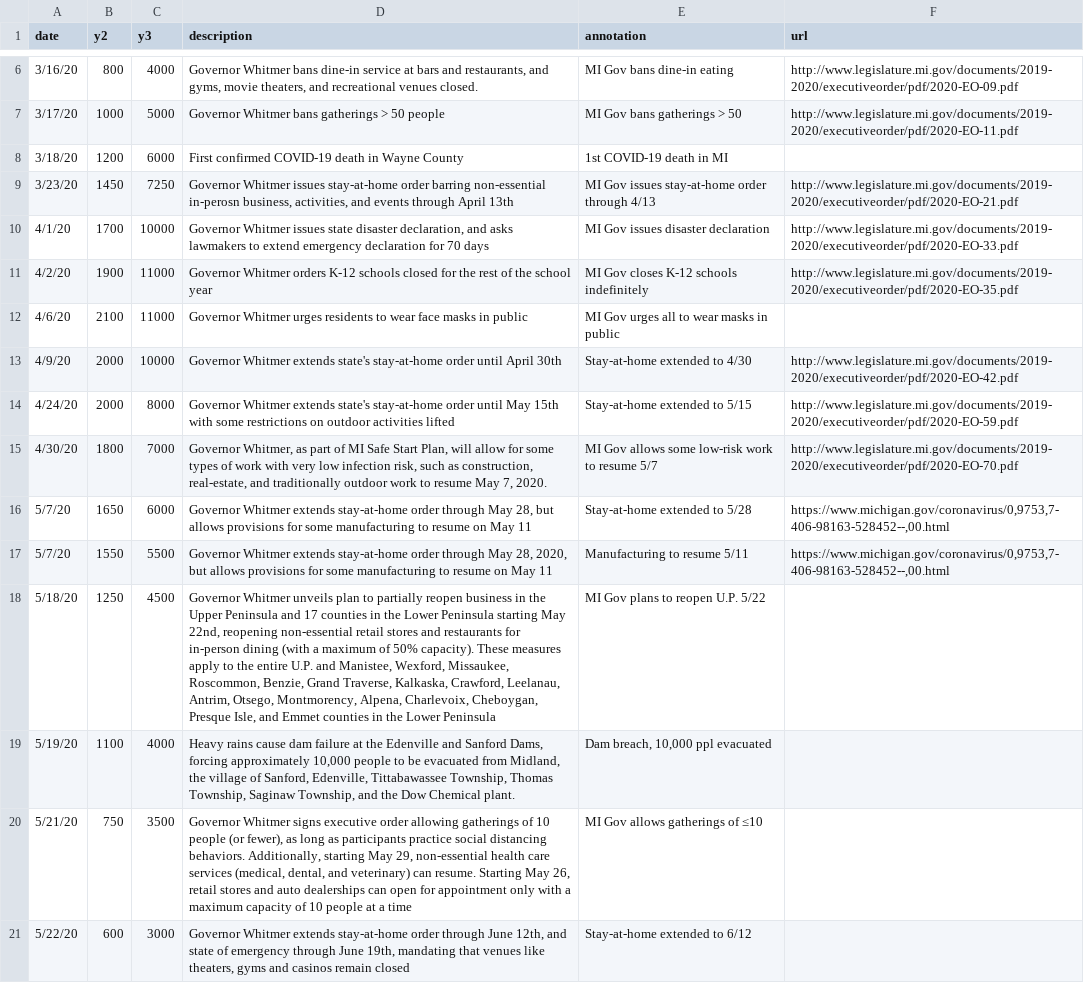
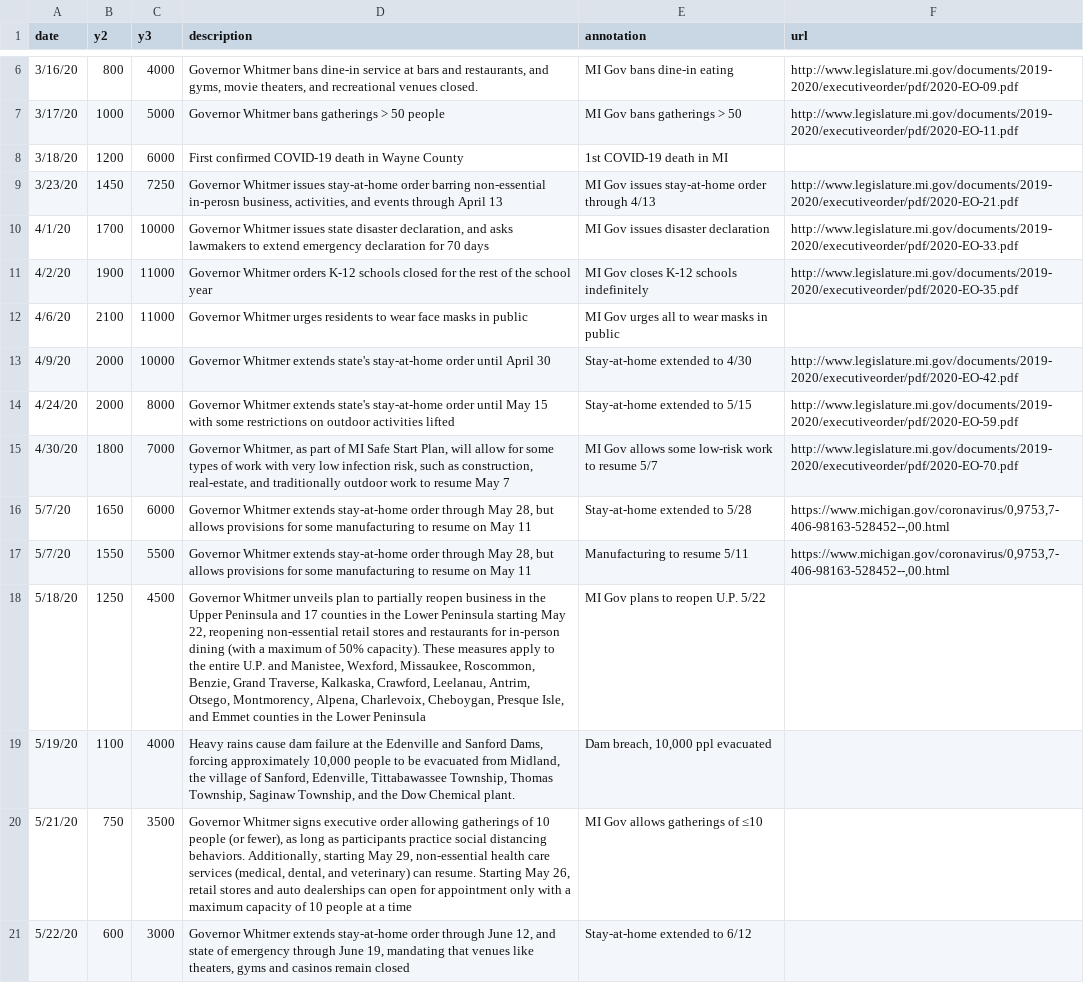
Before and after one commit to epibayes/epibayes.github.io, a CSV file: data/timeline.csv, drawn as a sheet; only a part is shown, gaps mark what is left out.

```diff
--- a/data/timeline.csv
+++ b/data/timeline.csv
@@ -8,3 +8,3 @@ date,y2,y3,description,annotation,url
 3/18/20,1200,6000,First confirmed COVID-19 death in Wayne County,1st COVID-19 death in MI,
-3/23/20,1450,7250,"Governor Whitmer issues stay-at-home order barring non-essential in-perosn business, activities, and events through April 13th",MI Gov issues stay-at-home order through 4/13,http://www.legislature.mi.gov/documents/2019-2020/executiveorder/pdf/2020-EO-21.pdf
+3/23/20,1450,7250,"Governor Whitmer issues stay-at-home order barring non-essential in-perosn business, activities, and events through April 13",MI Gov issues stay-at-home order through 4/13,http://www.legislature.mi.gov/documents/2019-2020/executiveorder/pdf/2020-EO-21.pdf
 4/1/20,1700,10000,"Governor Whitmer issues state disaster declaration, and asks lawmakers to extend emergency declaration for 70 days",MI Gov issues disaster declaration,http://www.legislature.mi.gov/documents/2019-2020/executiveorder/pdf/2020-EO-33.pdf
@@ -12,10 +12,10 @@ date,y2,y3,description,annotation,url
 4/6/20,2100,11000,Governor Whitmer urges residents to wear face masks in public,MI Gov urges all to wear masks in public,
-4/9/20,2000,10000,Governor Whitmer extends state's stay-at-home order until April 30th,Stay-at-home extended to 4/30,http://www.legislature.mi.gov/documents/2019-2020/executiveorder/pdf/2020-EO-42.pdf
-4/24/20,2000,8000,Governor Whitmer extends state's stay-at-home order until May 15th with some restrictions on outdoor activities lifted,Stay-at-home extended to 5/15,http://www.legislature.mi.gov/documents/2019-2020/executiveorder/pdf/2020-EO-59.pdf
-4/30/20,1800,7000,"Governor Whitmer, as part of MI Safe Start Plan, will allow for some types of work with very low infection risk, such as construction, real-estate, and traditionally outdoor work to resume May 7, 2020.",MI Gov allows some low-risk work to resume 5/7,http://www.legislature.mi.gov/documents/2019-2020/executiveorder/pdf/2020-EO-70.pdf
+4/9/20,2000,10000,Governor Whitmer extends state's stay-at-home order until April 30,Stay-at-home extended to 4/30,http://www.legislature.mi.gov/documents/2019-2020/executiveorder/pdf/2020-EO-42.pdf
+4/24/20,2000,8000,Governor Whitmer extends state's stay-at-home order until May 15 with some restrictions on outdoor activities lifted,Stay-at-home extended to 5/15,http://www.legislature.mi.gov/documents/2019-2020/executiveorder/pdf/2020-EO-59.pdf
+4/30/20,1800,7000,"Governor Whitmer, as part of MI Safe Start Plan, will allow for some types of work with very low infection risk, such as construction, real-estate, and traditionally outdoor work to resume May 7",MI Gov allows some low-risk work to resume 5/7,http://www.legislature.mi.gov/documents/2019-2020/executiveorder/pdf/2020-EO-70.pdf
 5/7/20,1650,6000,"Governor Whitmer extends stay-at-home order through May 28, but allows provisions for some manufacturing to resume on May 11",Stay-at-home extended to 5/28,"https://www.michigan.gov/coronavirus/0,9753,7-406-98163-528452--,00.html"
-5/7/20,1550,5500,"Governor Whitmer extends stay-at-home order through May 28, 2020, but allows provisions for some manufacturing to resume on May 11",Manufacturing to resume 5/11,"https://www.michigan.gov/coronavirus/0,9753,7-406-98163-528452--,00.html"
-5/18/20,1250,4500,"Governor Whitmer unveils plan to partially reopen business in the Upper Peninsula and 17 counties in the Lower Peninsula starting May 22nd, reopening non-essential retail stores and restaurants for in-person dining (with a maximum of 50% capacity). These measures apply to the entire U.P. and Manistee, Wexford, Missaukee, Roscommon, Benzie, Grand Traverse, Kalkaska, Crawford, Leelanau, Antrim, Otsego, Montmorency, Alpena, Charlevoix, Cheboygan, Presque Isle, and Emmet counties in the Lower Peninsula",MI Gov plans to reopen U.P. 5/22
+5/7/20,1550,5500,"Governor Whitmer extends stay-at-home order through May 28, but allows provisions for some manufacturing to resume on May 11",Manufacturing to resume 5/11,"https://www.michigan.gov/coronavirus/0,9753,7-406-98163-528452--,00.html"
+5/18/20,1250,4500,"Governor Whitmer unveils plan to partially reopen business in the Upper Peninsula and 17 counties in the Lower Peninsula starting May 22, reopening non-essential retail stores and restaurants for in-person dining (with a maximum of 50% capacity). These measures apply to the entire U.P. and Manistee, Wexford, Missaukee, Roscommon, Benzie, Grand Traverse, Kalkaska, Crawford, Leelanau, Antrim, Otsego, Montmorency, Alpena, Charlevoix, Cheboygan, Presque Isle, and Emmet counties in the Lower Peninsula",MI Gov plans to reopen U.P. 5/22
 5/19/20,1100,4000,"Heavy rains cause dam failure at the Edenville and Sanford Dams, forcing approximately 10,000 people to be evacuated from Midland, the village of Sanford, Edenville, Tittabawassee Township, Thomas Township, Saginaw Township, and the Dow Chemical plant.","Dam breach, 10,000 ppl evacuated"
 5/21/20,750,3500,"Governor Whitmer signs executive order allowing gatherings of 10 people (or fewer), as long as participants practice social distancing behaviors. Additionally, starting May 29, non-essential health care services (medical, dental, and veterinary) can resume. Starting May 26, retail stores and auto dealerships can open for appointment only with a maximum capacity of 10 people at a time",MI Gov allows gatherings of ≤10
-5/22/20,600,3000,"Governor Whitmer extends stay-at-home order through June 12th, and state of emergency through June 19th, mandating that venues like theaters, gyms and casinos remain closed", Stay-at-home extended to 6/12
+5/22/20,600,3000,"Governor Whitmer extends stay-at-home order through June 12, and state of emergency through June 19, mandating that venues like theaters, gyms and casinos remain closed", Stay-at-home extended to 6/12
```
Also changed, not shown: 1 other file.
